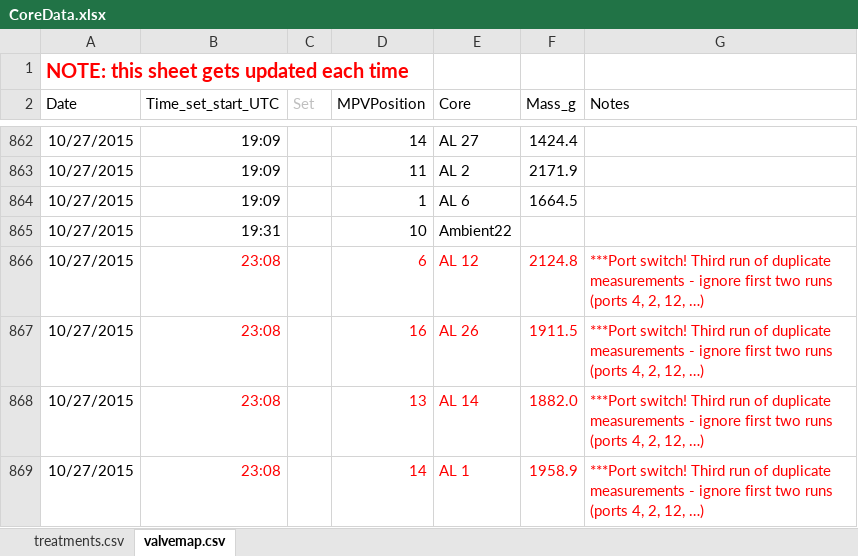
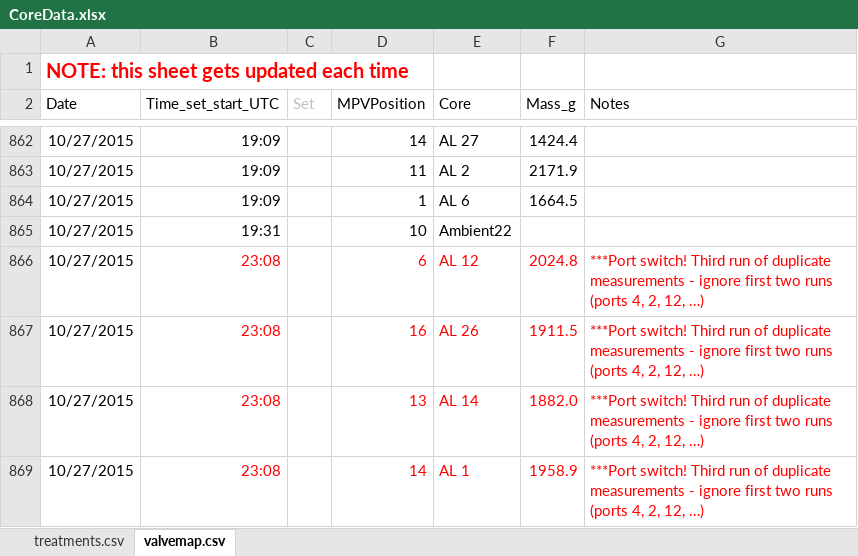
Before and after one commit to bpbond/cpcrw_incubation, an Excel workbook: data/CoreData.xlsx, sheet valvemap.csv, drawn as a sheet; only a part is shown, gaps mark what is left out; values as stored, in another font and other column widths than the file's, no borders; the diff names each change by its address in the sheet, - before the commit and + after, or states it on an @@ line.

Commit message:
Fixed typo in AL 12 10/27 mass
See issue #17.

```diff
--- a/data/CoreData.xlsx (sheet valvemap.csv)
+++ b/data/CoreData.xlsx (sheet valvemap.csv)
-F866 (Mass_g): 2124.8
+F866 (Mass_g): 2024.8
```
Also changed, not shown: 25 other files.
